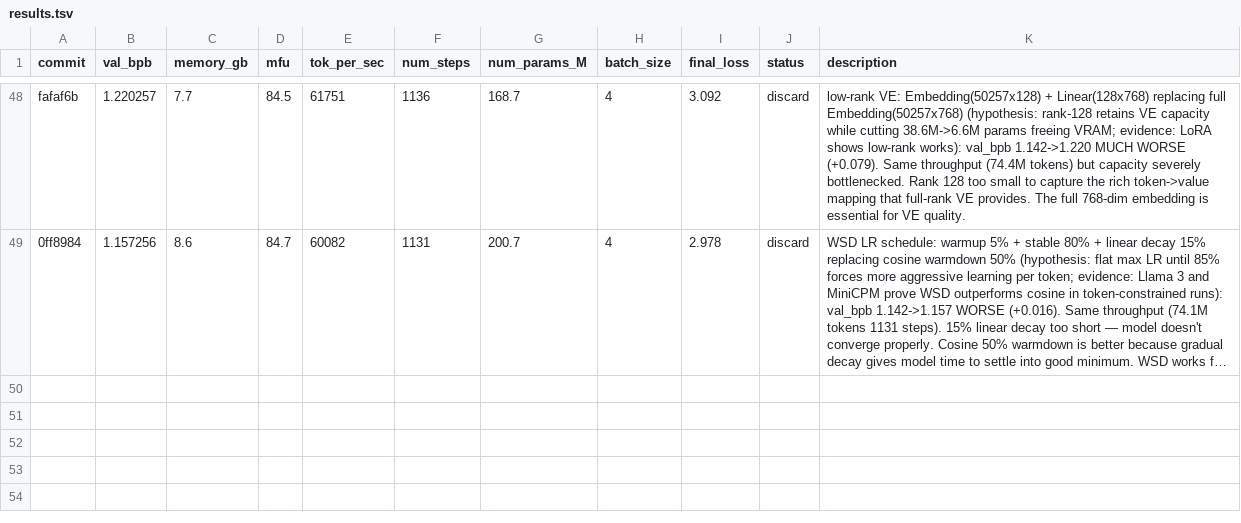
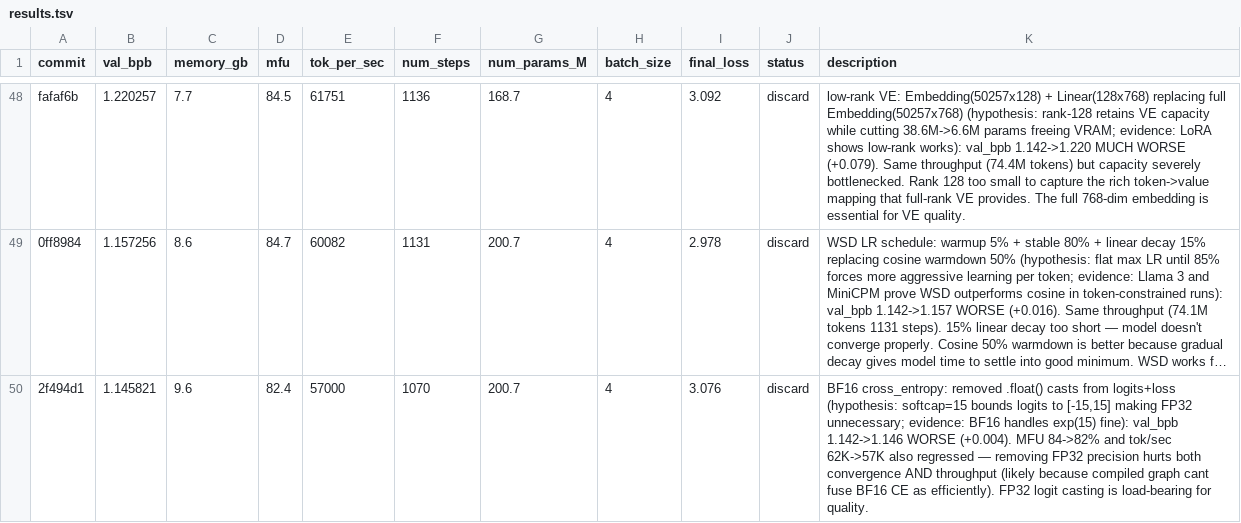
Before and after one commit to Djordje-Stojanovic/TrainRTX5070, a TSV file: results.tsv, drawn as a sheet; only a part is shown, gaps mark what is left out; long unchanged cells end in …; the diff names each change by its address in the sheet, - before the commit and + after, or states it on an @@ line.

Commit message:
results: discard BF16 cross_entropy (val_bpb 1.142->1.146 worse)

```diff
--- a/results.tsv
+++ b/results.tsv
+row 50: 2f494d1 | 1.145821 | 9.6 | 82.4 | 57000 | 1070 | 200.7 | 4 | 3.076 | discard | BF16 cross_entropy: removed .float() casts from logits+loss (hypothesis: softcap=15 bounds logits to [-15,15] making FP32 unnecessary; evidence: BF16 handles exp(15) fine): val_bpb 1.142->1.146 WORSE (+0.004). MFU 84->82% and tok/sec 62K->57K also regressed — removing FP32 precision hurts both convergence AND throughput (likely because compiled graph cant fuse BF16 CE as efficiently). FP32 logit casting is load-bearing for quality.
```
